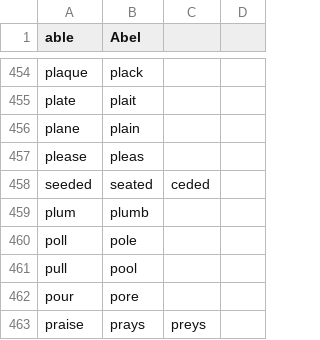
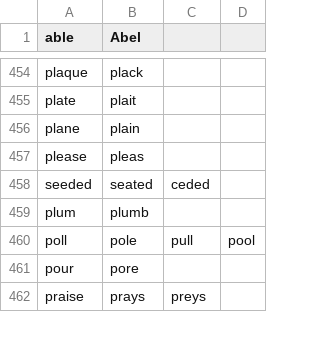
Before and after one commit to qubitz/talon-community, a CSV file: core/homophones/homophones.csv, drawn as a sheet; only a part is shown, gaps mark what is left out.

Commit message:
unify pool,pull, etc

```diff
--- a/core/homophones/homophones.csv
+++ b/core/homophones/homophones.csv
@@ -459,4 +459,3 @@ seeded,seated,ceded
 plum,plumb
-poll,pole
-pull,pool
+poll,pole,pull,pool
 pour,pore
```
